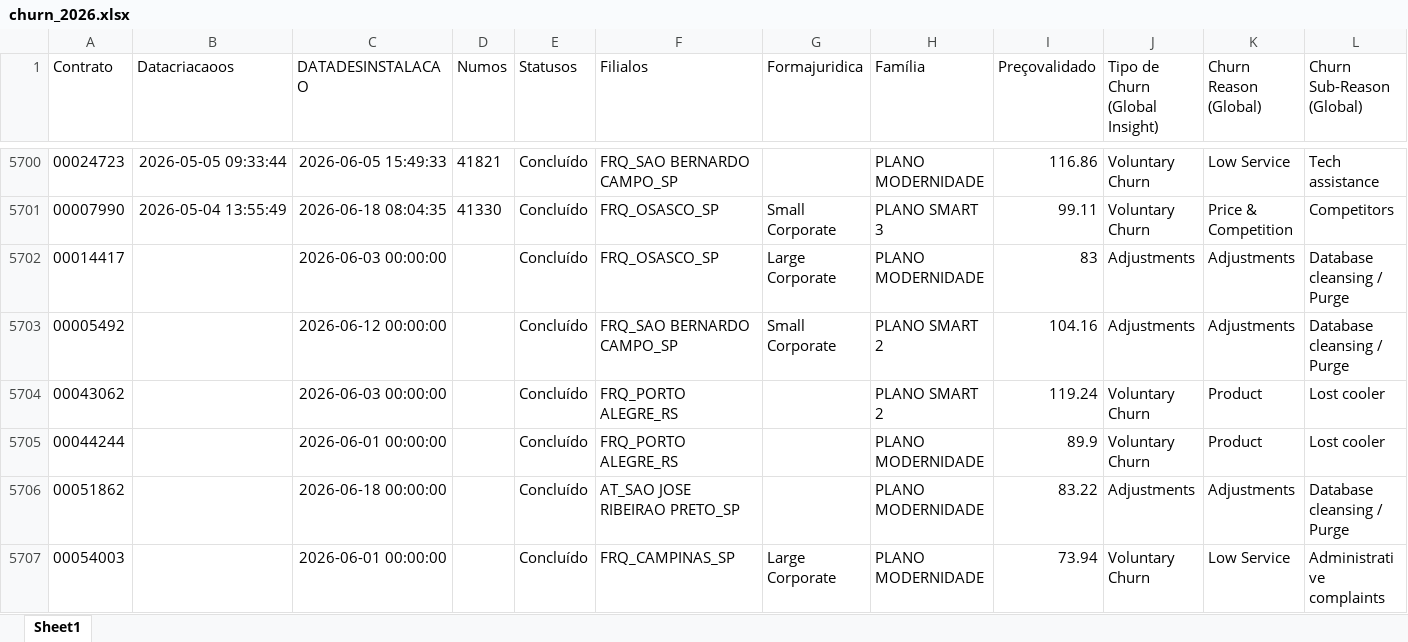
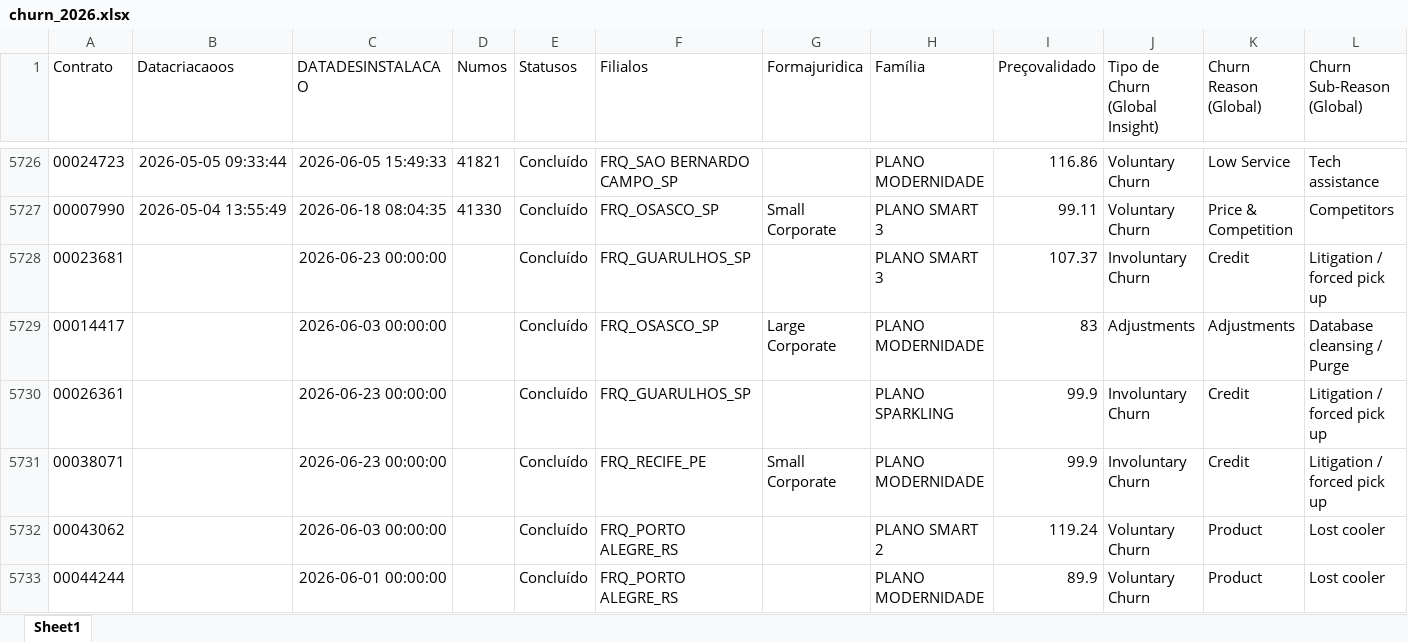
Before and after one commit to pedrofregulhe/churn_brazil, an Excel workbook: churn_2026.xlsx, sheet Sheet1, drawn as a sheet; only a part is shown, gaps mark what is left out; the shorter side is filled out with more unchanged rows; values as stored, in another font and other column widths than the file's, no borders; removed rows and columns are numbered as before the commit, all else as after; rows hold the shown columns only; the diff covers the shown part only; the diff names each change by its address in the sheet, - before the commit and + after, or states it on an @@ line.

```diff
--- a/churn_2026.xlsx (sheet Sheet1)
+++ b/churn_2026.xlsx (sheet Sheet1)
+row 5728: 00023681 |  | 2026-06-23 00:00:00 |  | Concluído | FRQ_GUARULHOS_SP |  | PLANO SMART 3 | 107.37 | Involuntary Churn | Credit | Litigation / forced pick up
-row 5703: 00005492 |  | 2026-06-12 00:00:00 |  | Concluído | FRQ_SAO BERNARDO CAMPO_SP | Small Corporate | PLANO SMART 2 | 104.16 | Adjustments | Adjustments | Database cleansing / Purge
+row 5730: 00026361 |  | 2026-06-23 00:00:00 |  | Concluído | FRQ_GUARULHOS_SP |  | PLANO SPARKLING | 99.9 | Involuntary Churn | Credit | Litigation / forced pick up
+row 5731: 00038071 |  | 2026-06-23 00:00:00 |  | Concluído | FRQ_RECIFE_PE | Small Corporate | PLANO MODERNIDADE | 99.9 | Involuntary Churn | Credit | Litigation / forced pick up
```
Also changed, not shown: 35 added rows and 2 moved rows elsewhere in this sheet, backlog_churn.xlsx, criação_2026.xlsx, 3 other files.
